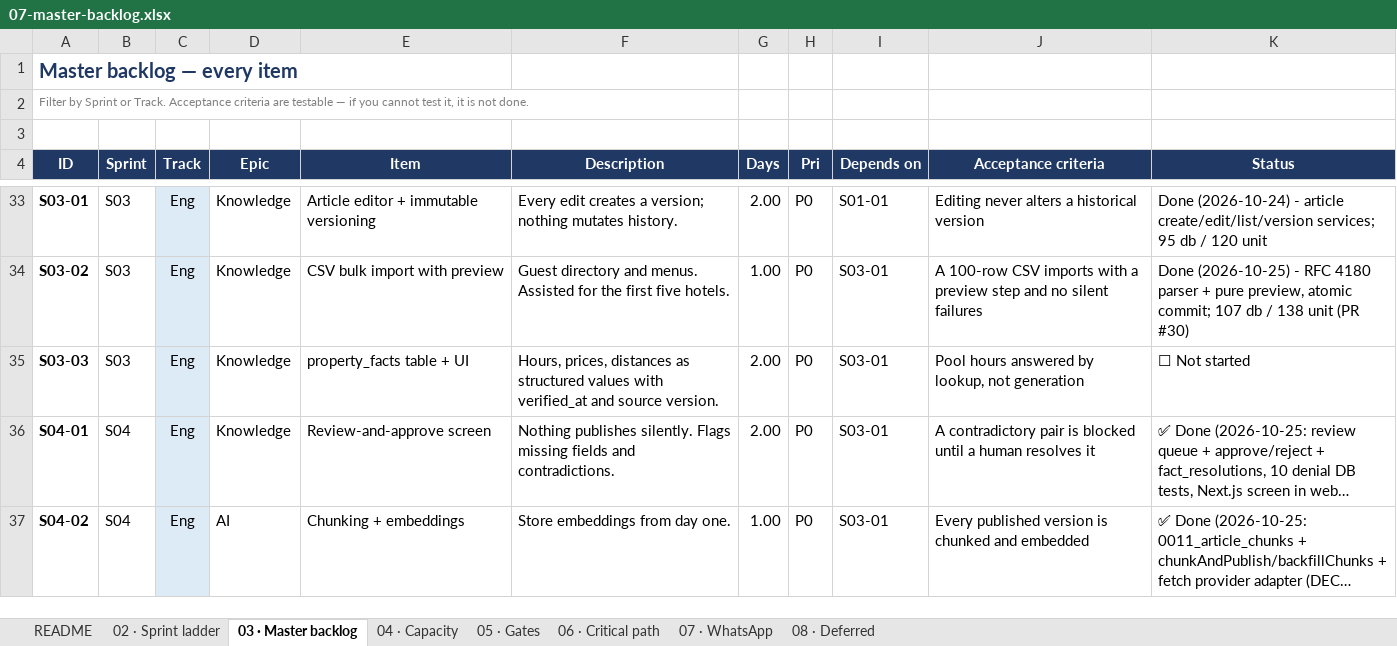
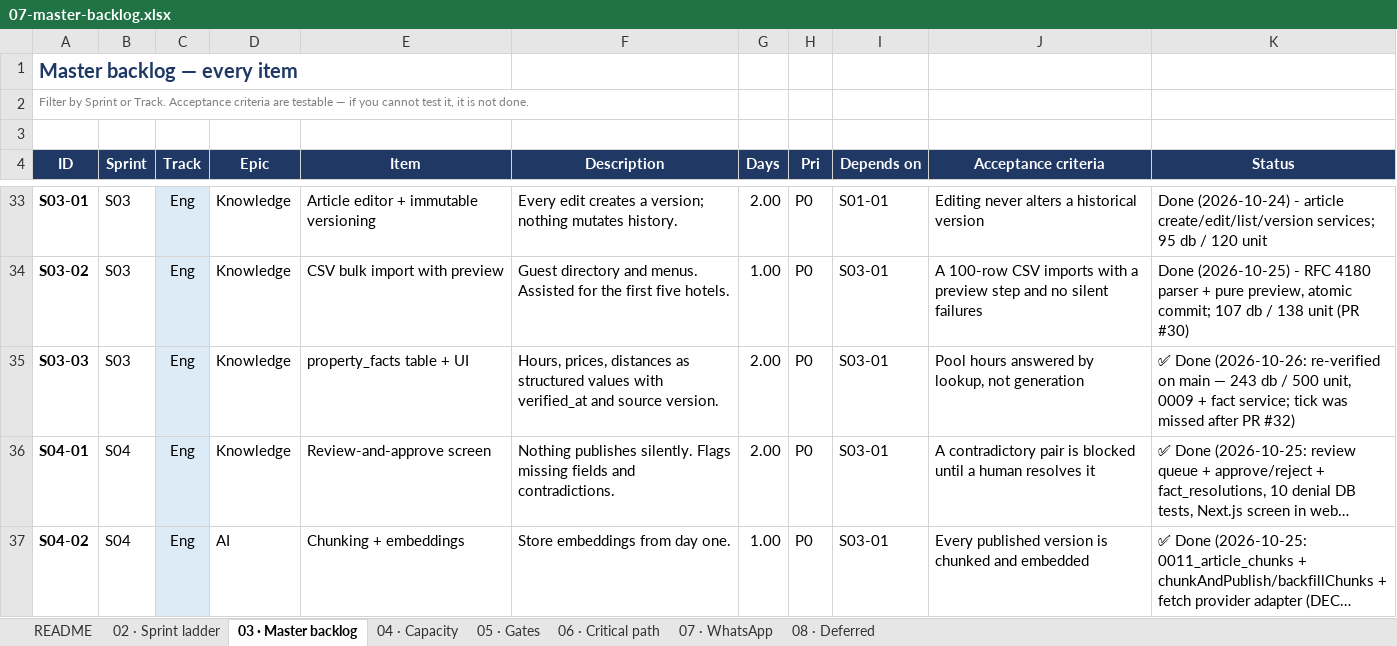
Before and after one commit to jtanori/ai-guest-concierge-1, an Excel workbook: docs/07-master-backlog.xlsx, sheet 03 · Master backlog, drawn as a sheet; only a part is shown, gaps mark what is left out; long unchanged cells end in …; values as stored, in another font and other column widths than the file's, no borders; the diff names each change by its address in the sheet, - before the commit and + after, or states it on an @@ line.

Commit message:
S03-03: close the item the workbook forgot (evidence re-verified on main)
The code merged in PR #32 and the runbook entry was written the same day,
but S03-03 was never ticked and epic #27 stayed open. Every progress
report since under-counted S03 by one item and 2.0 days, and the sprint
read 2/3 because of a spreadsheet cell, not missing code.

Re-verified against the current tree rather than trusting the old
entry (S04-S07 have landed on top of this surface since):
  npm run db:migrate   20 applied
  npm run db:seed      property_facts: 5
  npm run db:test      28 files / 243 passed
  npm test             38 files / 500 passed
  typecheck + lint     clean

Ticked with that evidence, charter marked done (DoD boxes closed,
§10 records why it sat stale), runbook close-out added with the lesson:
the runbook entry is not the close-out — the workbook tick is, because
it is the only thing scripts/progress.mjs reads.

S03 is now 3/3; overall 27/80 items, 30/79 days (37.97%).

Co-authored-by: arena-agent <297053741+arena-agent@users.noreply.github.com>

```diff
--- a/docs/07-master-backlog.xlsx (sheet 03 · Master backlog)
+++ b/docs/07-master-backlog.xlsx (sheet 03 · Master backlog)
-K35 (Status): ☐ Not started
+K35 (Status): ✅ Done (2026-10-26: re-verified on main — 243 db / 500 unit, 0009 + fact service; tick was missed after PR #32)
```
Also changed, not shown: 3 other files.
